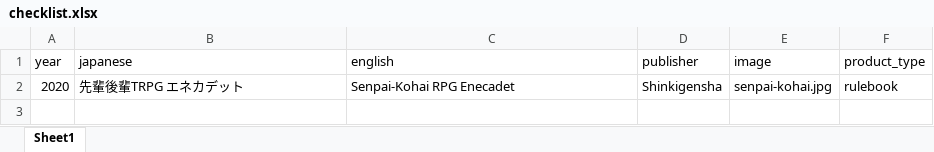
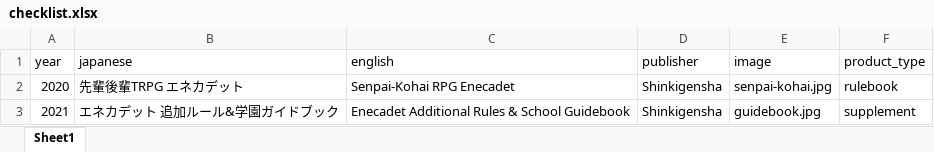
Before and after one commit to weatherspud/japanese-collectors-list, an Excel workbook: senpai-kohai/checklist.xlsx, sheet Sheet1, drawn as a sheet; values as stored, in another font and other column widths than the file's, no borders; the diff names each change by its address in the sheet, - before the commit and + after, or states it on an @@ line.

```diff
--- a/senpai-kohai/checklist.xlsx (sheet Sheet1)
+++ b/senpai-kohai/checklist.xlsx (sheet Sheet1)
+row 3: 2021 | エネカデット 追加ルール&学園ガイドブック | Enecadet Additional Rules & School Guidebook | Shinkigensha | guidebook.jpg | supplement
```
Also changed, not shown: 4 other files.
